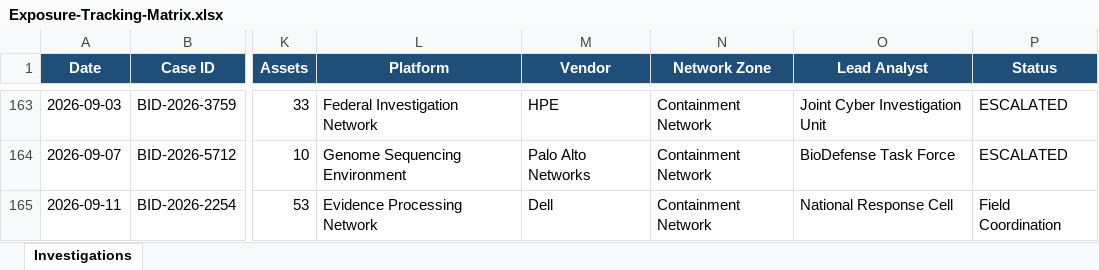
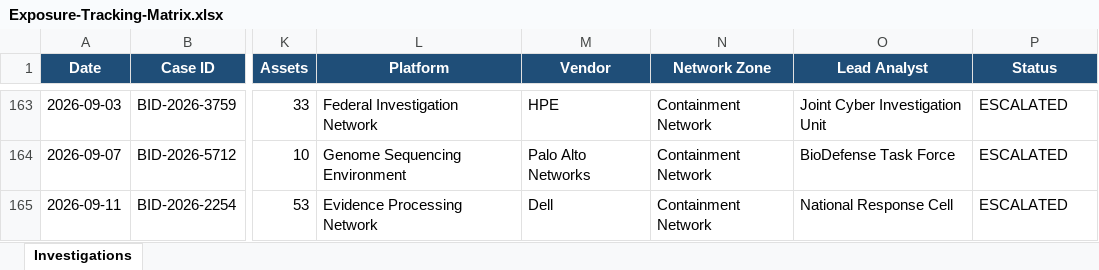
Before and after one commit to DRA3V50/BioDefense-Intelligence-Division, an Excel workbook: workbooks/Exposure-Tracking-Matrix.xlsx, sheet Investigations, drawn as a sheet; only a part is shown, gaps mark what is left out; values as stored, in another font and other column widths than the file's, no borders; the diff names each change by its address in the sheet, - before the commit and + after, or states it on an @@ line.

```diff
--- a/workbooks/Exposure-Tracking-Matrix.xlsx (sheet Investigations)
+++ b/workbooks/Exposure-Tracking-Matrix.xlsx (sheet Investigations)
-P165 (Status): Field Coordination
+P165 (Status): ESCALATED
```
Also changed, not shown: 48 other files.
